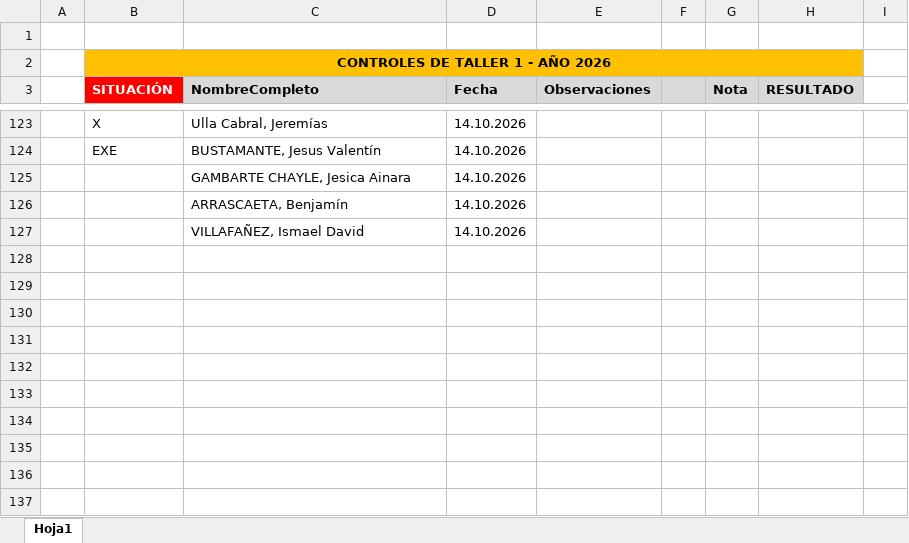
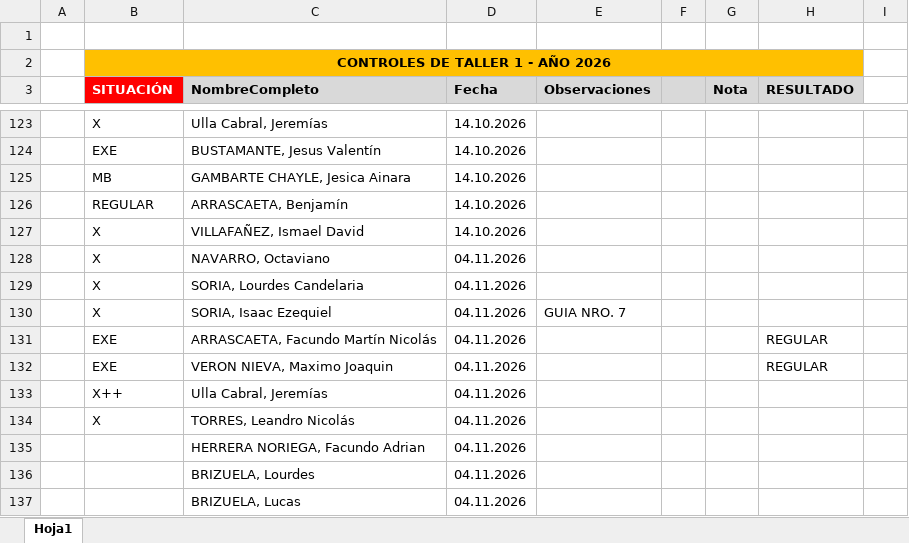
Before and after one commit to ingdmaldonado/Modulo02_JavaScript, an Excel workbook: Capitulo999_INSTITUTO/Taller1_2026/PlanillasDeControl_Taller01_2026_ISGM.xlsx, sheet Hoja1, drawn as a sheet; only a part is shown, gaps mark what is left out; values as stored, in another font and other column widths than the file's, no borders; the diff names each change by its address in the sheet, - before the commit and + after, or states it on an @@ line.

Commit message:
cambios en casa

```diff
--- a/Capitulo999_INSTITUTO/Taller1_2026/PlanillasDeControl_Taller01_2026_ISGM.xlsx (sheet Hoja1)
+++ b/Capitulo999_INSTITUTO/Taller1_2026/PlanillasDeControl_Taller01_2026_ISGM.xlsx (sheet Hoja1)
-B125 (SITUACIÓN): (empty)
+B125 (SITUACIÓN): MB
-B126 (SITUACIÓN): (empty)
+B126 (SITUACIÓN): REGULAR
-B127 (SITUACIÓN): (empty)
+B127 (SITUACIÓN): X
+row 128:  | X | NAVARRO, Octaviano | 04.11.2026
+row 129:  | X | SORIA, Lourdes Candelaria | 04.11.2026
+row 130:  | X | SORIA, Isaac Ezequiel | 04.11.2026 | GUIA NRO. 7
+row 131:  | EXE | ARRASCAETA, Facundo Martín Nicolás | 04.11.2026 |  |  |  | REGULAR
+row 132:  | EXE | VERON NIEVA, Maximo Joaquin | 04.11.2026 |  |  |  | REGULAR
+row 133:  | X++ | Ulla Cabral, Jeremías | 04.11.2026
+row 134:  | X | TORRES, Leandro Nicolás | 04.11.2026
+row 135:  |  | HERRERA NORIEGA, Facundo Adrian | 04.11.2026
+row 136:  |  | BRIZUELA, Lourdes | 04.11.2026
+row 137:  |  | BRIZUELA, Lucas | 04.11.2026
```
